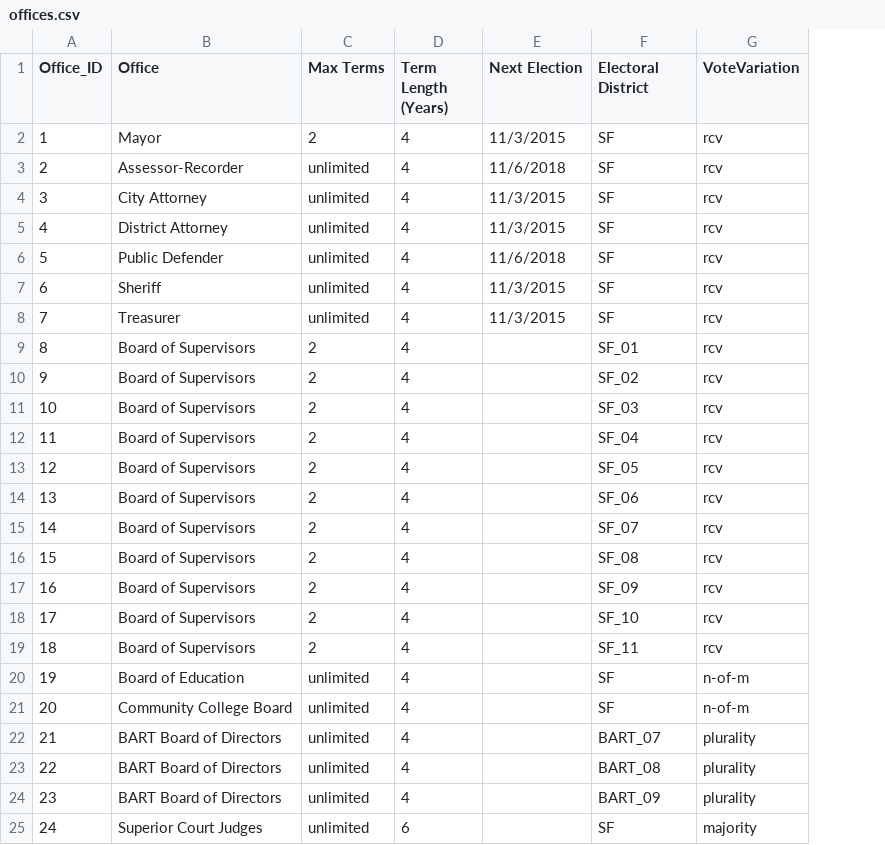
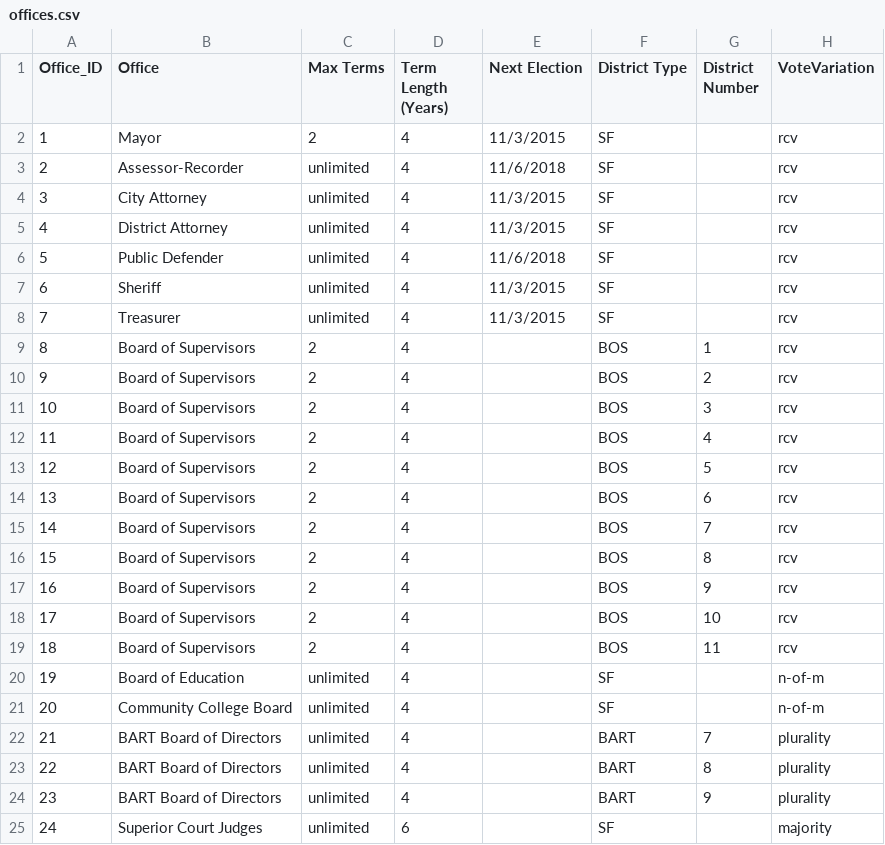
Before and after one commit to mapmydemocracy/civichackathon, a CSV file: data/offices.csv, drawn as a sheet; the diff names each change by its address in the sheet, - before the commit and + after, or states it on an @@ line.

Commit message:
Fix district ID's.

```diff
--- a/data/offices.csv
+++ b/data/offices.csv
+column G (District Number), rows 9-24: 1 | 2 | 3 | 4 | 5 | 6 | 7 | 8 | 9 | 10 | 11 |  |  | 7 | 8 | 9
-F1: Electoral District
+F1: District Type
-F9 (District Type): SF_01
+F9 (District Type): BOS
-F10 (District Type): SF_02
+F10 (District Type): BOS
-F11 (District Type): SF_03
+F11 (District Type): BOS
-F12 (District Type): SF_04
+F12 (District Type): BOS
-F13 (District Type): SF_05
+F13 (District Type): BOS
-F14 (District Type): SF_06
+F14 (District Type): BOS
-F15 (District Type): SF_07
+F15 (District Type): BOS
-F16 (District Type): SF_08
+F16 (District Type): BOS
-F17 (District Type): SF_09
+F17 (District Type): BOS
-F18 (District Type): SF_10
+F18 (District Type): BOS
-F19 (District Type): SF_11
+F19 (District Type): BOS
-F22 (District Type): BART_07
+F22 (District Type): BART
-F23 (District Type): BART_08
+F23 (District Type): BART
-F24 (District Type): BART_09
+F24 (District Type): BART
```
Also changed, not shown: 4 other files.
